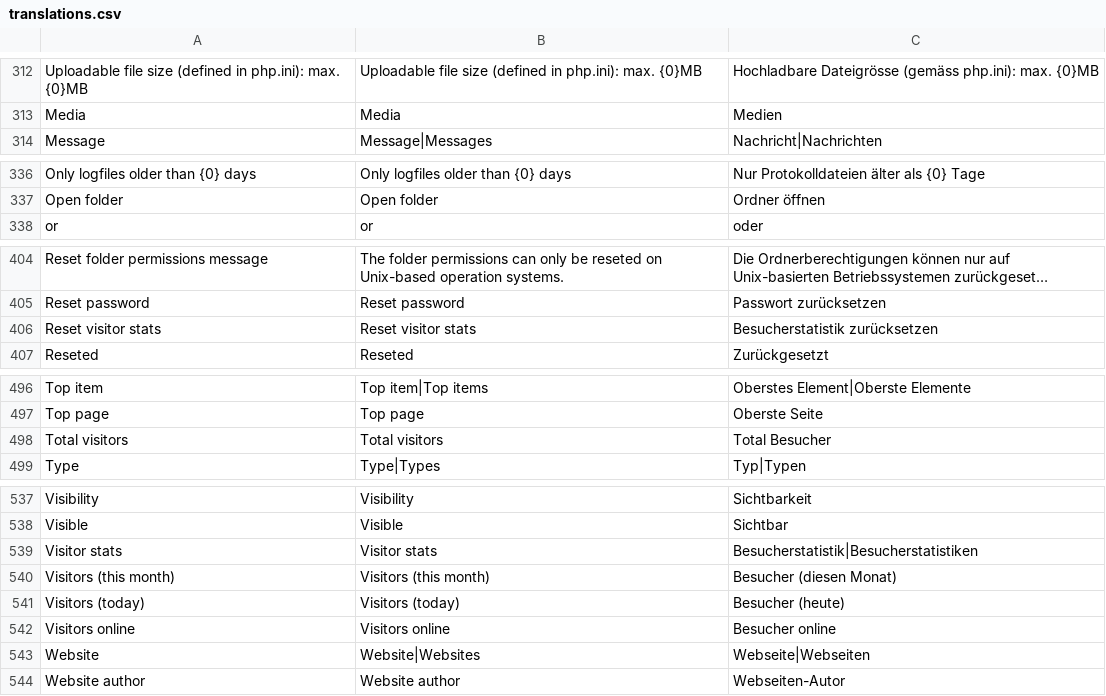
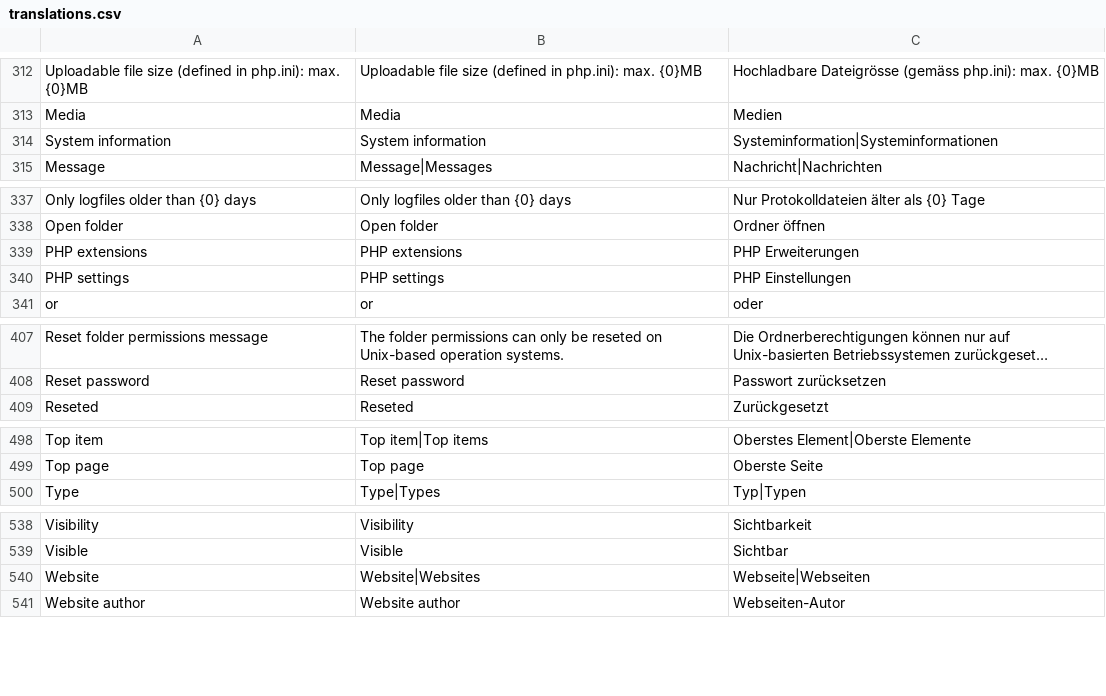
Before and after one commit to rahulyhg/Neoflow-CMS, a CSV file: application/i18n/translations.csv, drawn as a sheet; only a part is shown, gaps mark what is left out; long unchanged cells end in …; removed rows and columns are numbered as before the commit, all else as after; the diff names each change by its address in the sheet, - before the commit and + after, or states it on an @@ line.

Commit message:
Fixed #33 and removed visitor stats

```diff
--- a/application/i18n/translations.csv
+++ b/application/i18n/translations.csv
+row 314: System information | System information | Systeminformation|Systeminformationen
+row 339: PHP extensions | PHP extensions | PHP Erweiterungen
+row 340: PHP settings | PHP settings | PHP Einstellungen
-row 406: Reset visitor stats | Reset visitor stats | Besucherstatistik zurücksetzen
-row 498: Total visitors | Total visitors | Total Besucher
-row 539: Visitor stats | Visitor stats | Besucherstatistik|Besucherstatistiken
-row 540: Visitors (this month) | Visitors (this month) | Besucher (diesen Monat)
-row 541: Visitors (today) | Visitors (today) | Besucher (heute)
-row 542: Visitors online | Visitors online | Besucher online
```
Also changed, not shown: 20 other files.
